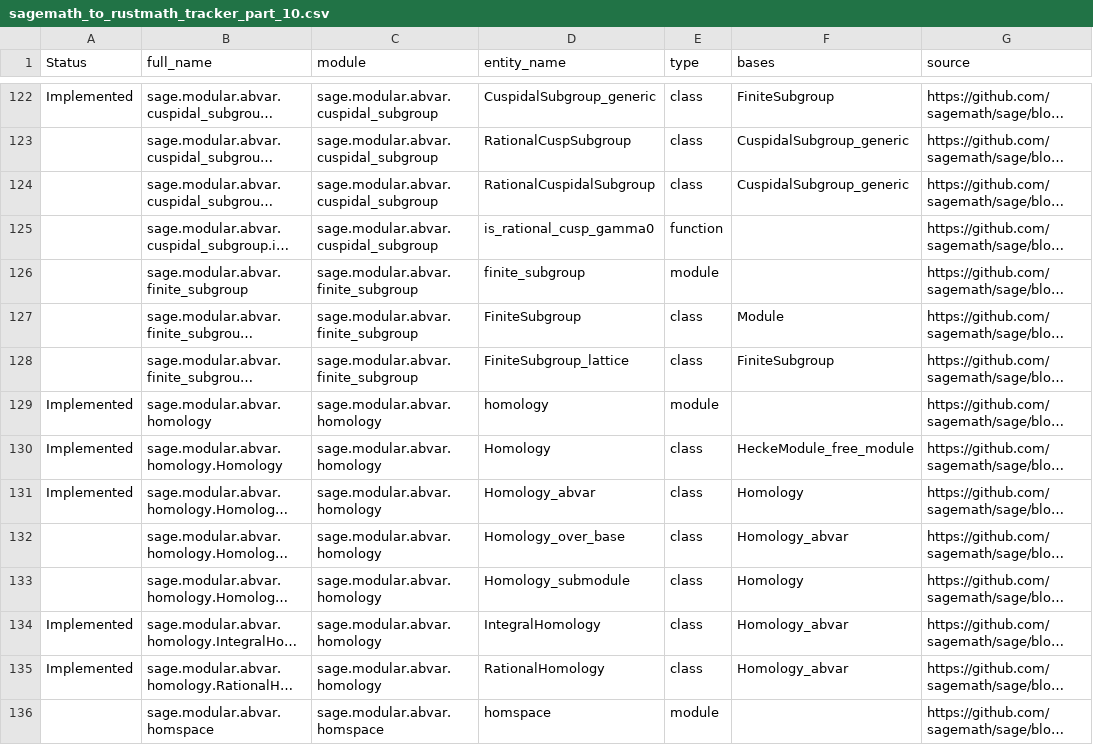
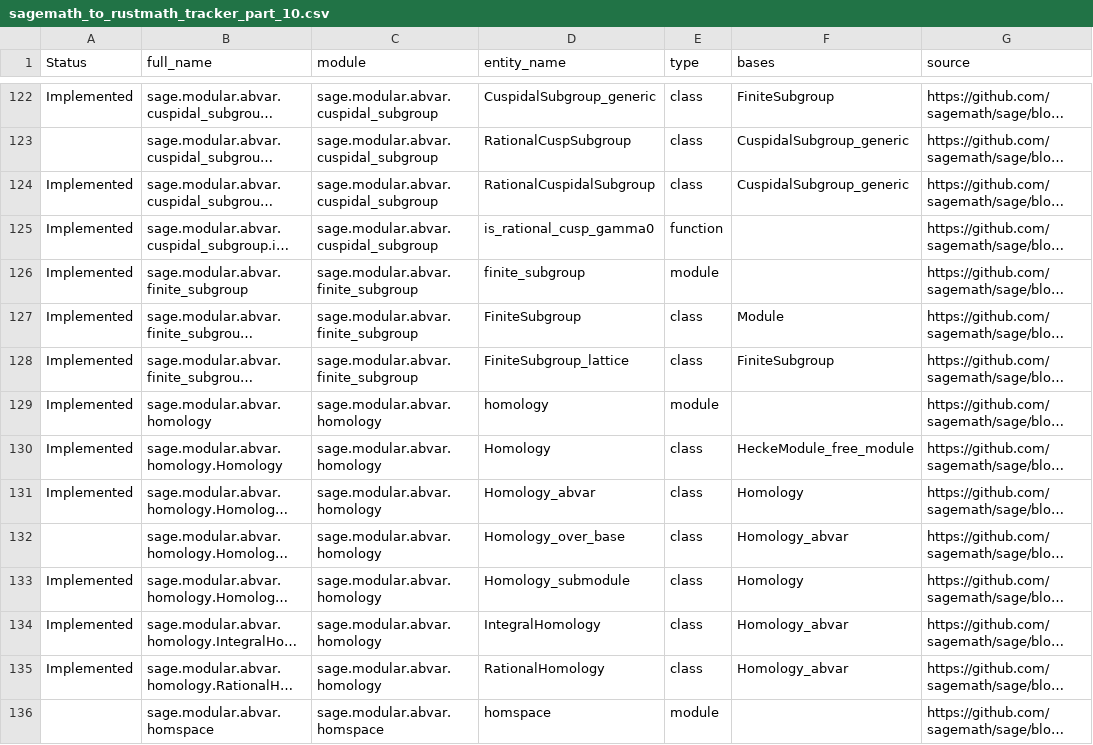
Before and after one commit to johnjanik/RustMath, a CSV file: sagemath_to_rustmath_tracker_part_10.csv, drawn as a sheet; only a part is shown, gaps mark what is left out; long unchanged cells end in …; the diff covers the shown part only; the diff names each change by its address in the sheet, - before the commit and + after, or states it on an @@ line.

```diff
--- a/sagemath_to_rustmath_tracker_part_10.csv
+++ b/sagemath_to_rustmath_tracker_part_10.csv
-A124:A128 (Status): (empty)
+A124:A128 (Status): Implemented
-A133 (Status): (empty)
+A133 (Status): Implemented
```
Also changed, not shown: 20 edited cells elsewhere in this file, 2 other files.
